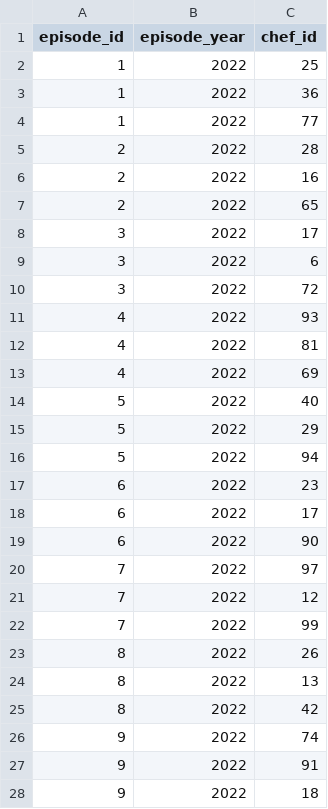
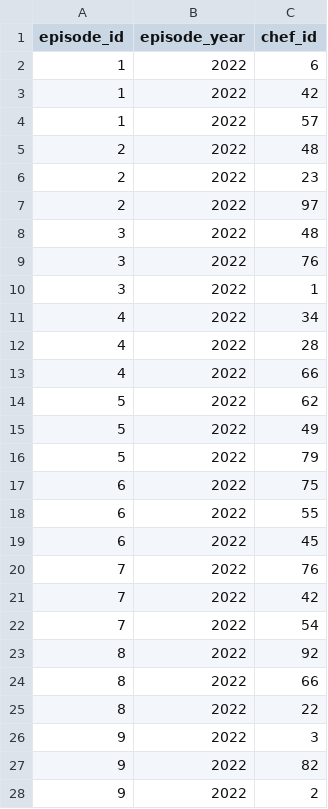
Before and after one commit to ArionasMC/db_project, a CSV file: app/episode_judges.csv, drawn as a sheet; only a part is shown; the diff covers the shown part only.

```diff
--- a/app/episode_judges.csv
+++ b/app/episode_judges.csv
@@ -1,28 +1,28 @@
 "episode_id","episode_year","chef_id"
-1,2022,25
-1,2022,36
-1,2022,77
-2,2022,28
-2,2022,16
-2,2022,65
-3,2022,17
-3,2022,6
-3,2022,72
-4,2022,93
-4,2022,81
-4,2022,69
-5,2022,40
-5,2022,29
-5,2022,94
-6,2022,23
-6,2022,17
-6,2022,90
-7,2022,97
-7,2022,12
-7,2022,99
-8,2022,26
-8,2022,13
-8,2022,42
-9,2022,74
-9,2022,91
-9,2022,18
+1,2022,6
+1,2022,42
+1,2022,57
+2,2022,48
+2,2022,23
+2,2022,97
+3,2022,48
+3,2022,76
+3,2022,1
+4,2022,34
+4,2022,28
+4,2022,66
+5,2022,62
+5,2022,49
+5,2022,79
+6,2022,75
+6,2022,55
+6,2022,45
+7,2022,76
+7,2022,42
+7,2022,54
+8,2022,92
+8,2022,66
+8,2022,22
+9,2022,3
+9,2022,82
+9,2022,2
```
Also changed, not shown: 2 added rows, 2 removed rows and 59 edited cells elsewhere in this file, app/episode_has_recipe.csv, app/grading.csv, 3 other files.
